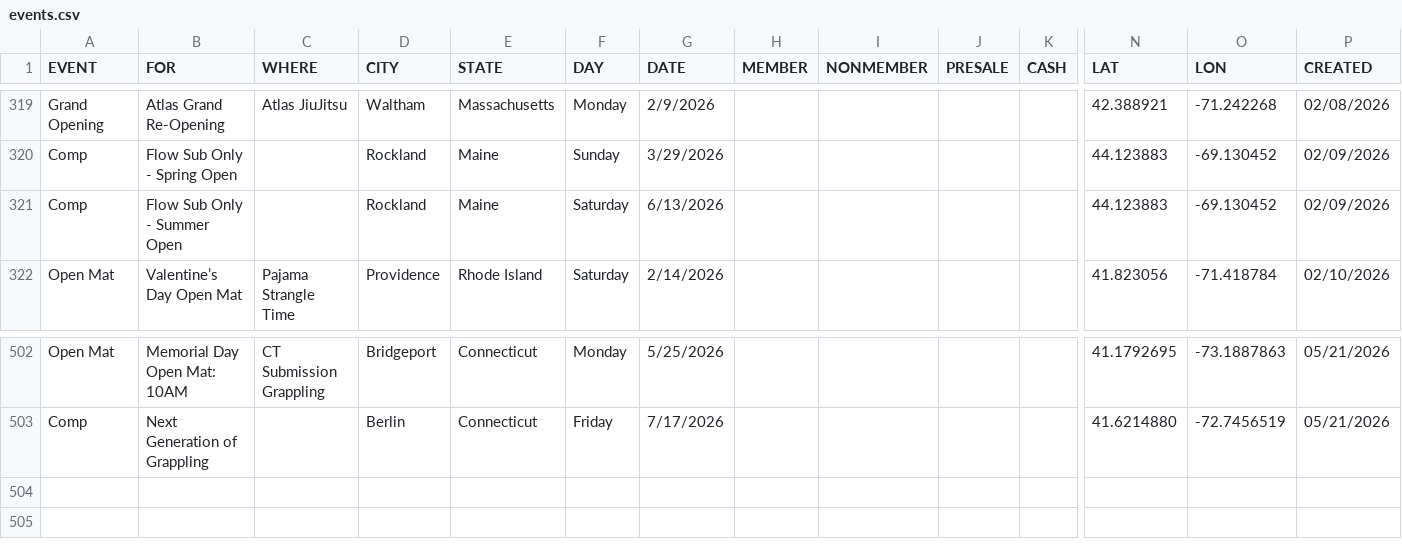
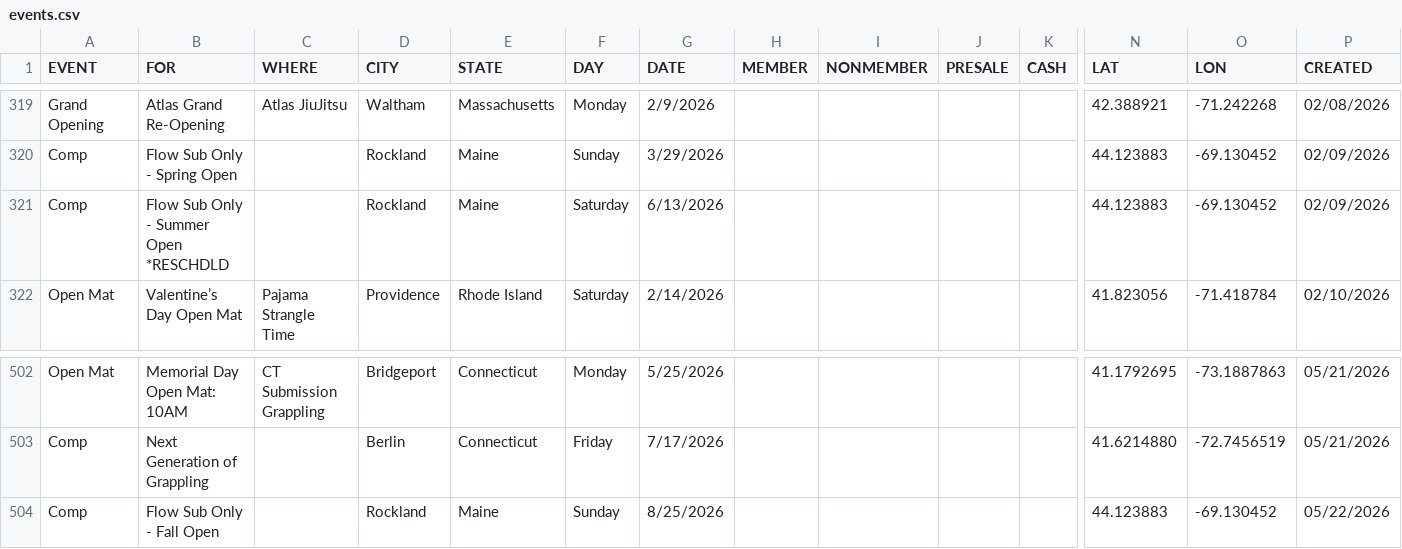
Before and after one commit to anyjiujitsu/anyjiujitsu.github.io, a CSV file: events.csv, drawn as a sheet; only a part is shown, gaps mark what is left out; rows hold the shown columns only; the diff names each change by its address in the sheet, - before the commit and + after, or states it on an @@ line.

Commit message:
Update events.csv

```diff
--- a/events.csv
+++ b/events.csv
-B321 (FOR): Flow Sub Only - Summer Open
+B321 (FOR): Flow Sub Only - Summer Open *RESCHDLD
+row 504: Comp | Flow Sub Only - Fall Open |  | Rockland | Maine | Sunday | 8/25/2026 |  |  |  |  | 44.123883 | -69.130452 | 05/22/2026
```
